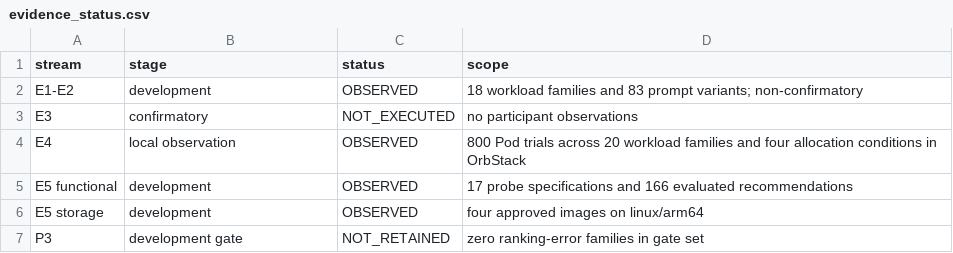
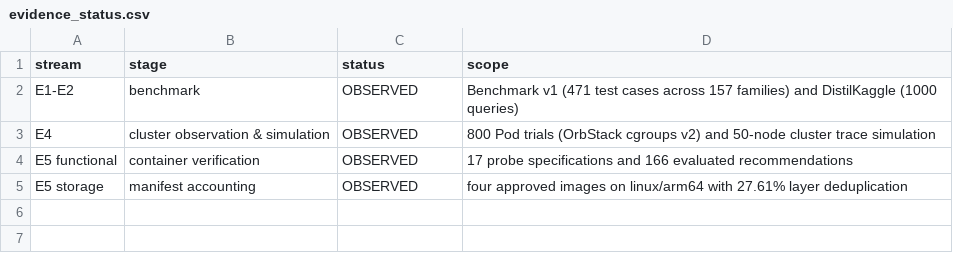
Before and after one commit to mthang1201/intent-spawner, a CSV file: docs/latex/tables/evidence_status.csv, drawn as a sheet.

Commit message:
docs(thesis): update LaTeX chapters, evaluation tables, simulation figures, and presentation scripts

```diff
--- a/docs/latex/tables/evidence_status.csv
+++ b/docs/latex/tables/evidence_status.csv
@@ -1,7 +1,5 @@
 stream,stage,status,scope
-E1-E2,development,OBSERVED,18 workload families and 83 prompt variants; non-confirmatory
-E3,confirmatory,NOT_EXECUTED,no participant observations
-E4,local observation,OBSERVED,800 Pod trials across 20 workload families and four allocation conditions in OrbStack
-E5 functional,development,OBSERVED,17 probe specifications and 166 evaluated recommendations
-E5 storage,development,OBSERVED,four approved images on linux/arm64
-P3,development gate,NOT_RETAINED,zero ranking-error families in gate set
+E1-E2,benchmark,OBSERVED,Benchmark v1 (471 test cases across 157 families) and DistilKaggle (1000 queries)
+E4,cluster observation & simulation,OBSERVED,800 Pod trials (OrbStack cgroups v2) and 50-node cluster trace simulation
+E5 functional,container verification,OBSERVED,17 probe specifications and 166 evaluated recommendations
+E5 storage,manifest accounting,OBSERVED,four approved images on linux/arm64 with 27.61% layer deduplication
```
Also changed, not shown: 19 other files.
